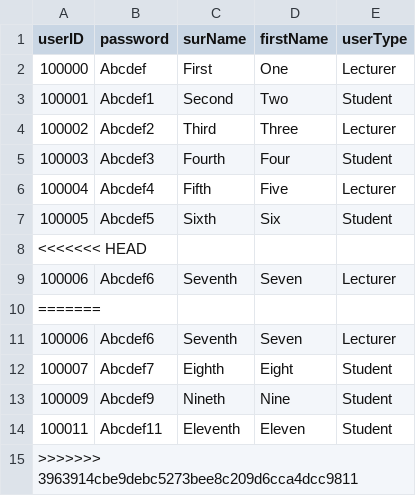
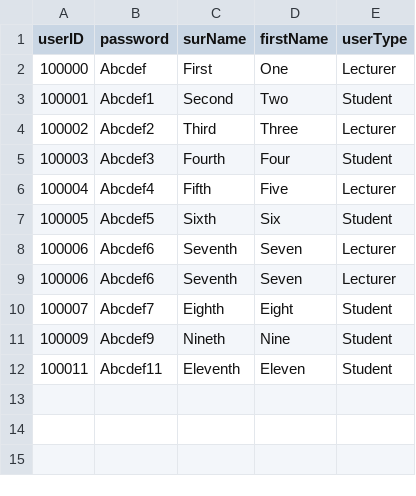
Before and after one commit to LeoGardner1/implementation, a CSV file: users.csv, drawn as a sheet.

```diff
--- a/users.csv
+++ b/users.csv
@@ -7,5 +7,3 @@ userID,password,surName,firstName,userType
 100005,Abcdef5,Sixth,Six,Student
-<<<<<<< HEAD
 100006,Abcdef6,Seventh,Seven,Lecturer
-=======
 100006,Abcdef6,Seventh,Seven,Lecturer
@@ -14,2 +12 @@ userID,password,surName,firstName,userType
 100011,Abcdef11,Eleventh,Eleven,Student
->>>>>>> 3963914cbe9debc5273bee8c209d6cca4dcc9811
```
Also changed, not shown: 4 other files.
